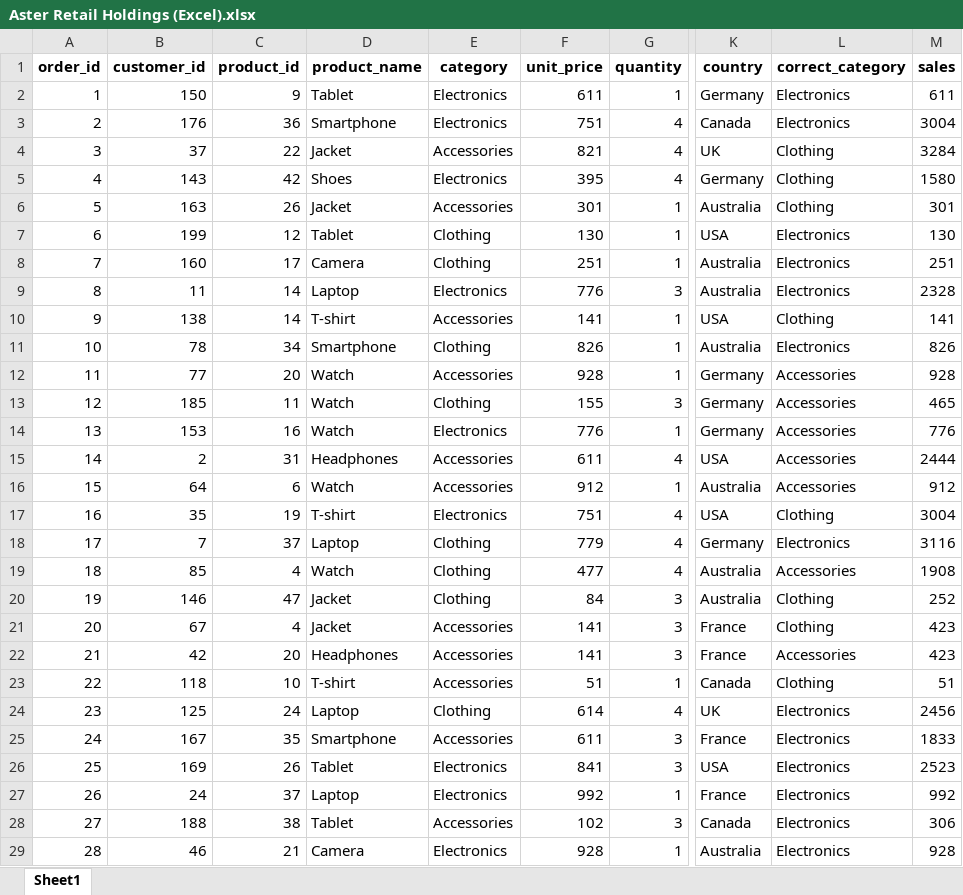
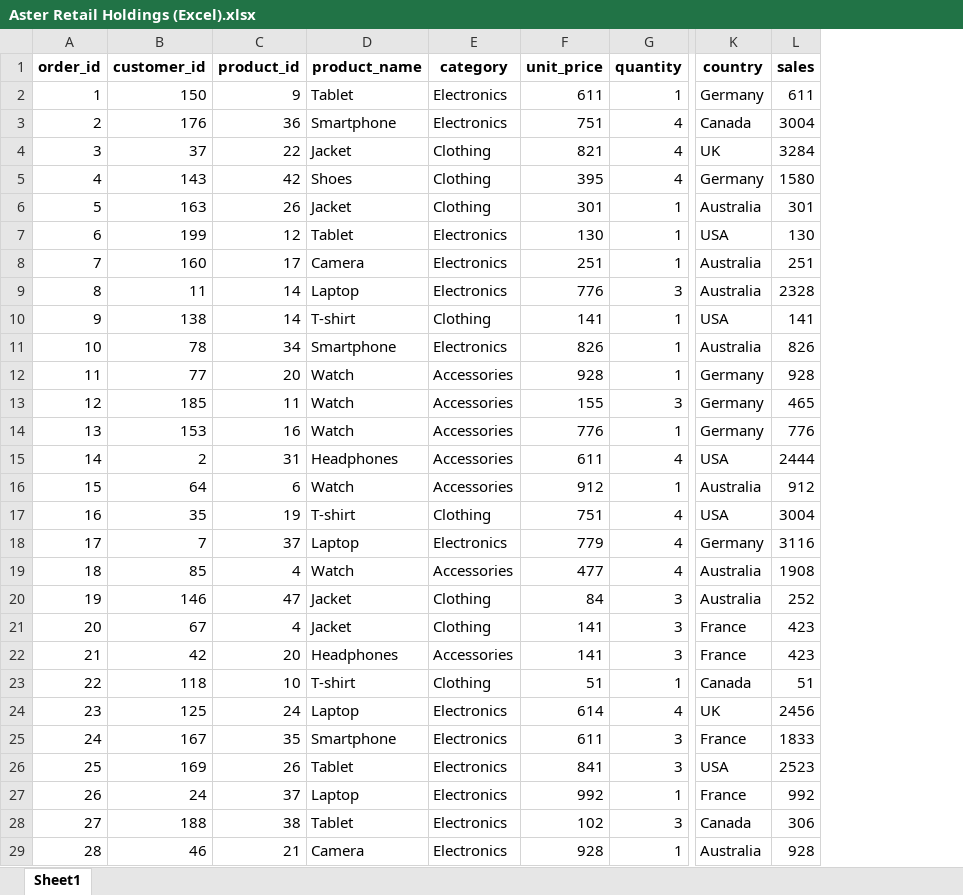
Before and after one commit to vaishakh9517/Infotact-Solution-Project-1, an Excel workbook: Data/Cleaned/Aster Retail Holdings (Excel).xlsx, sheet Sheet1, drawn as a sheet; only a part is shown, gaps mark what is left out; values as stored, in another font and other column widths than the file's, no borders; the diff covers the shown part only; the diff names each change by its address in the sheet, - before the commit and + after, or states it on an @@ line.

```diff
--- a/Data/Cleaned/Aster Retail Holdings (Excel).xlsx (sheet Sheet1)
+++ b/Data/Cleaned/Aster Retail Holdings (Excel).xlsx (sheet Sheet1)
-column L (correct_category), rows 2-29: Electronics | Electronics | Clothing | Clothing | Clothing | Electronics | Electronics | Electronics | Clothing | Electronics | Accessories | Accessories | Accessories | Accessories | Accessories | Clothing | Electronics | Accessories | Clothing | Clothing | Accessories | Clothing | Electronics | Electronics | Electronics | Electronics | Electronics | Electronics
-E4 (category): Accessories
+E4 (category): Clothing
-E5 (category): Electronics
+E5 (category): Clothing
-E6 (category): Accessories
+E6 (category): Clothing
-E7:E8 (category): Clothing
+E7:E8 (category): Electronics
-E10 (category): Accessories
+E10 (category): Clothing
-E11 (category): Clothing
+E11 (category): Electronics
-E13 (category): Clothing
+E13 (category): Accessories
-E14 (category): Electronics
+E14 (category): Accessories
-E17 (category): Electronics
+E17 (category): Clothing
-E18 (category): Clothing
+E18 (category): Electronics
-E19 (category): Clothing
+E19 (category): Accessories
-E21 (category): Accessories
+E21 (category): Clothing
-E23 (category): Accessories
+E23 (category): Clothing
-E24 (category): Clothing
+E24 (category): Electronics
-E25 (category): Accessories
+E25 (category): Electronics
-E28 (category): Accessories
+E28 (category): Electronics
```
Also changed, not shown: 306 edited cells elsewhere in this sheet, Data/Cleaned/Astor Retail Holdings (Pivot).xlsx, 5 other files.
